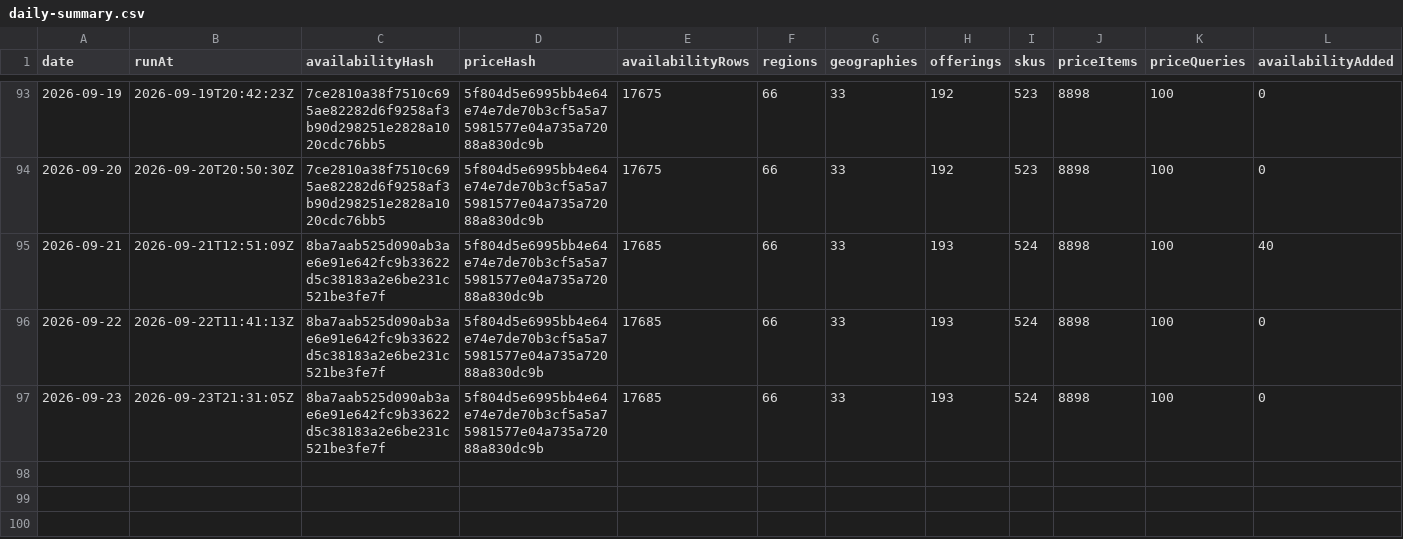
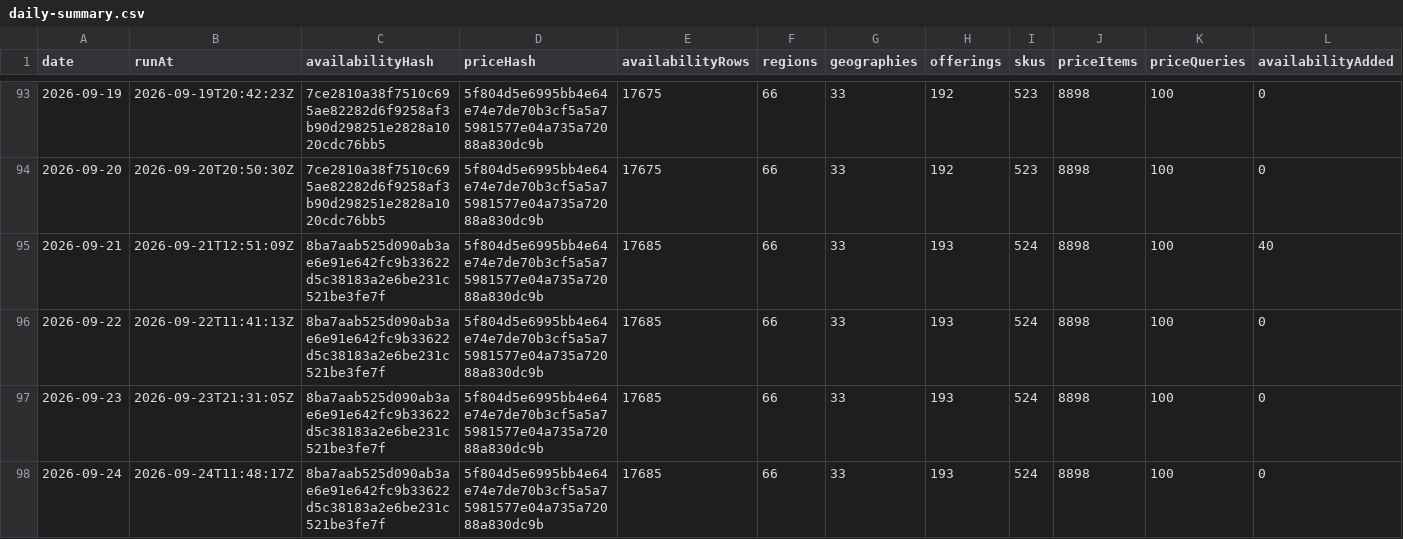
Before and after one commit to s04/azure-regional-services, a CSV file: data/gold/timeseries/daily-summary.csv, drawn as a sheet; only a part is shown, gaps mark what is left out; rows hold the shown columns only; the diff names each change by its address in the sheet, - before the commit and + after, or states it on an @@ line.

```diff
--- a/data/gold/timeseries/daily-summary.csv
+++ b/data/gold/timeseries/daily-summary.csv
+row 98: 2026-09-24 | 2026-09-24T11:48:17Z | 8ba7aab525d090ab3ae6e91e642fc9b33622d5c38183a2e6be231c521be3fe7f | 5f804d5e6995bb4e64e74e7de70b3cf5a5a75981577e04a735a72088a830dc9b | 17685 | 66 | 33 | 193 | 524 | 8898 | 100 | 0
```
Also changed, not shown: 5 other files.
